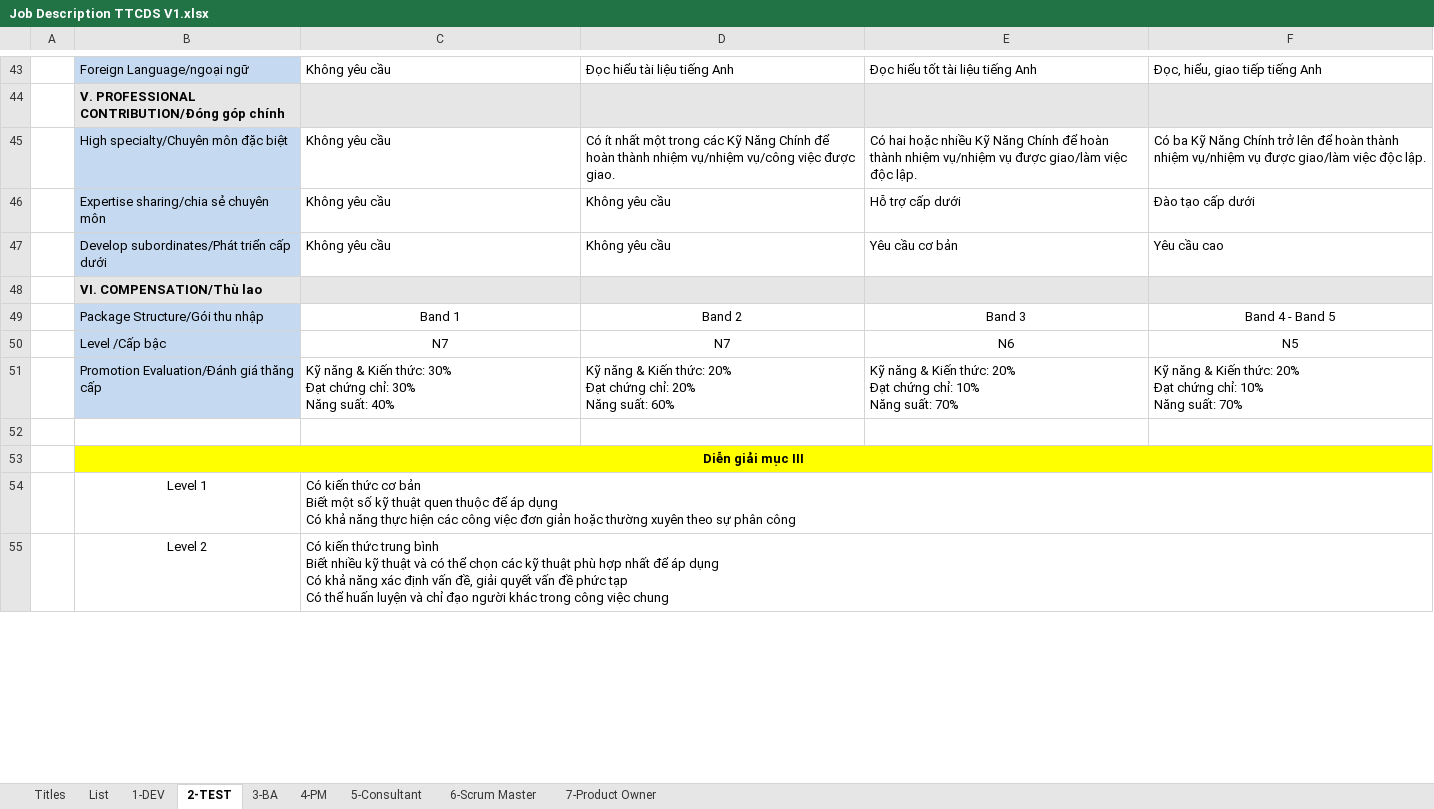
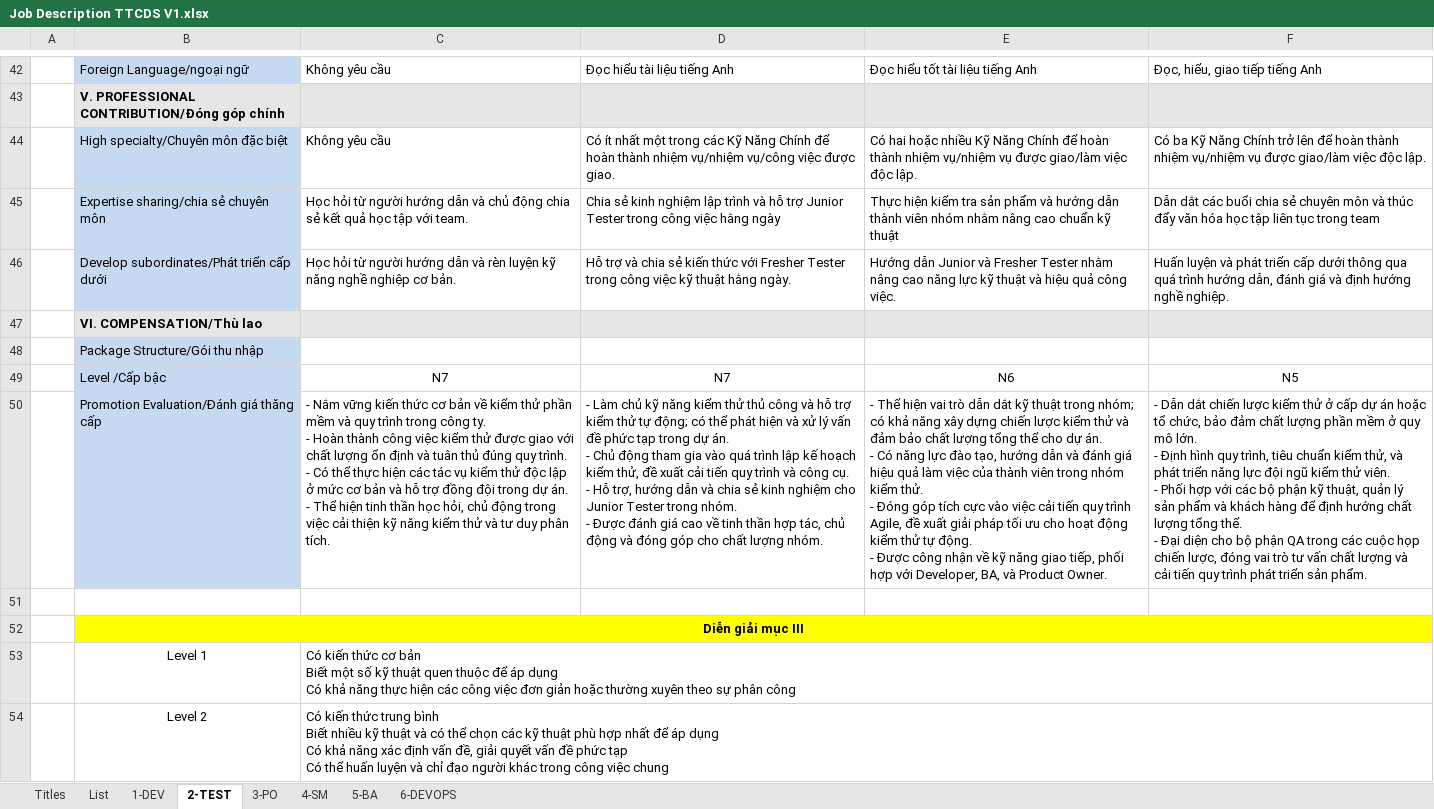
Before and after one commit to ngohoanglan/HoSoDoanhNghiep, an Excel workbook: Job Description TTCDS V1.xlsx, sheet 2-TEST, drawn as a sheet; only a part is shown, gaps mark what is left out; values as stored, in another font and other column widths than the file's, no borders; charts and pictures not drawn; addresses are those after the commit; ↵ is a line break in a cell; the diff covers the shown part only; the diff names each change by its address in the sheet, - before the commit and + after, or states it on an @@ line.

```diff
--- a/Job Description TTCDS V1.xlsx (sheet 2-TEST)
+++ b/Job Description TTCDS V1.xlsx (sheet 2-TEST)
-sheet tab: 3-BA
+sheet tab: 5-BA
-sheet tab: 4-PM
+sheet tab: 6-DEVOPS
-sheet tab: 6-Scrum Master
+sheet tab: 4-SM
-sheet tab: 7-Product Owner
+sheet tab: 3-PO
-sheet tab: 5-Consultant
@@ sheet tab order changed: Titles | List | 1-DEV | 2-TEST | 3-PO | 4-SM | 5-BA | 6-DEVOPS @@
-C45: Không yêu cầu
+C45: Học hỏi từ người hướng dẫn và chủ động chia sẻ kết quả học tập với team.
-D45: Không yêu cầu
+D45: Chia sẻ kinh nghiệm lập trình và hỗ trợ Junior Tester trong công việc hằng ngày
-E45: Hỗ trợ cấp dưới
+E45: Thực hiện kiểm tra sản phẩm và hướng dẫn thành viên nhóm nhằm nâng cao chuẩn kỹ thuật
-F45: Đào tạo cấp dưới
+F45: Dẫn dắt các buổi chia sẻ chuyên môn và thúc đẩy văn hóa học tập liên tục trong team
-C46: Không yêu cầu
+C46: Học hỏi từ người hướng dẫn và rèn luyện kỹ năng nghề nghiệp cơ bản.
-D46: Không yêu cầu
+D46: Hỗ trợ và chia sẻ kiến thức với Fresher Tester trong công việc kỹ thuật hằng ngày.
-E46: Yêu cầu cơ bản
+E46: Hướng dẫn Junior và Fresher Tester nhằm nâng cao năng lực kỹ thuật và hiệu quả công việc.
-F46: Yêu cầu cao
+F46: Huấn luyện và phát triển cấp dưới thông qua quá trình hướng dẫn, đánh giá và định hướng nghề nghiệp.
-C48: Band 1
+C48: (empty)
-D48: Band 2
+D48: (empty)
-E48: Band 3
+E48: (empty)
-F48: Band 4 - Band 5
+F48: (empty)
-C50: Kỹ năng & Kiến thức: 30% ↵ Đạt chứng chỉ: 30% ↵ Năng suất: 40%
+C50: - Nắm vững kiến thức cơ bản về kiểm thử phần mềm và quy trình trong công ty. ↵ - Hoàn thành công việc kiểm thử được giao với chất lượng ổn định và tuân thủ đúng quy trình. ↵ - Có thể thực hiện các tác vụ kiểm thử độc lập ở mức cơ bản và hỗ trợ đồng đội trong dự án. ↵ - Thể hiện tinh thần học hỏi, chủ động trong việc cải thiện kỹ năng kiểm thử và tư duy phân tích.
-D50: Kỹ năng & Kiến thức: 20% ↵ Đạt chứng chỉ: 20% ↵ Năng suất: 60%
+D50: - Làm chủ kỹ năng kiểm thử thủ công và hỗ trợ kiểm thử tự động; có thể phát hiện và xử lý vấn đề phức tạp trong dự án. ↵ - Chủ động tham gia vào quá trình lập kế hoạch kiểm thử, đề xuất cải tiến quy trình và công cụ. ↵ - Hỗ trợ, hướng dẫn và chia sẻ kinh nghiệm cho Junior Tester trong nhóm. ↵ - Được đánh giá cao về tinh thần hợp tác, chủ động và đóng góp cho chất lượng nhóm.
-E50: Kỹ năng & Kiến thức: 20% ↵ Đạt chứng chỉ: 10% ↵ Năng suất: 70%
+E50: - Thể hiện vai trò dẫn dắt kỹ thuật trong nhóm; có khả năng xây dựng chiến lược kiểm thử và đảm bảo chất lượng tổng thể cho dự án. ↵ - Có năng lực đào tạo, hướng dẫn và đánh giá hiệu quả làm việc của thành viên trong nhóm kiểm thử. ↵ - Đóng góp tích cực vào việc cải tiến quy trình Agile, đề xuất giải pháp tối ưu cho hoạt động kiểm thử tự động. ↵ - Được công nhận về kỹ năng giao tiếp, phối hợp với Developer, BA, và Product Owner.
-F50: Kỹ năng & Kiến thức: 20% ↵ Đạt chứng chỉ: 10% ↵ Năng suất: 70%
+F50: - Dẫn dắt chiến lược kiểm thử ở cấp dự án hoặc tổ chức, bảo đảm chất lượng phần mềm ở quy mô lớn. ↵ - Định hình quy trình, tiêu chuẩn kiểm thử, và phát triển năng lực đội ngũ kiểm thử viên. ↵ - Phối hợp với các bộ phận kỹ thuật, quản lý sản phẩm và khách hàng để định hướng chất lượng tổng thể. ↵ - Đại diện cho bộ phận QA trong các cuộc họp chiến lược, đóng vai trò tư vấn chất lượng và cải tiến quy trình phát triển sản phẩm.
```
Also changed, not shown: 3 added rows, 4 removed rows and 50 edited cells elsewhere in this sheet, sheet 5-BA, sheet 6-DEVOPS, sheet 4-SM, sheet 3-PO, sheet 1-DEV, sheet List, 10 other files.
